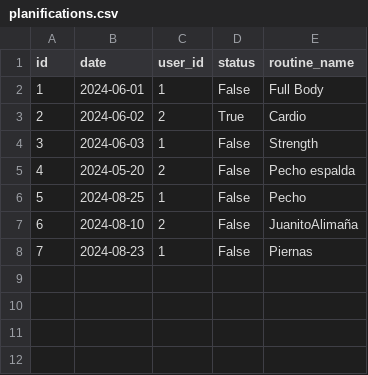
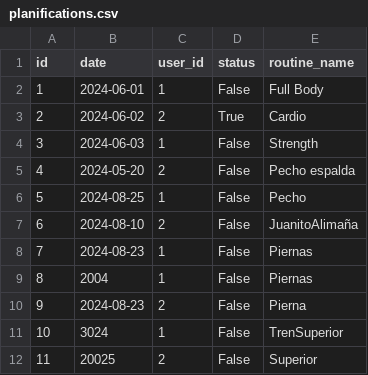
Before and after one commit to WhiterBy1/Gymstats, a CSV file: db/dB_temp/planifications.csv, drawn as a sheet; the diff names each change by its address in the sheet, - before the commit and + after, or states it on an @@ line.

```diff
--- a/db/dB_temp/planifications.csv
+++ b/db/dB_temp/planifications.csv
+row 9: 8 | 2004 | 1 | False | Piernas
+row 10: 9 | 2024-08-23 | 2 | False | Pierna
+row 11: 10 | 3024 | 1 | False | TrenSuperior
+row 12: 11 | 20025 | 2 | False | Superior
```
Also changed, not shown: db/dB_temp/planification_content.csv, 2 other files.
